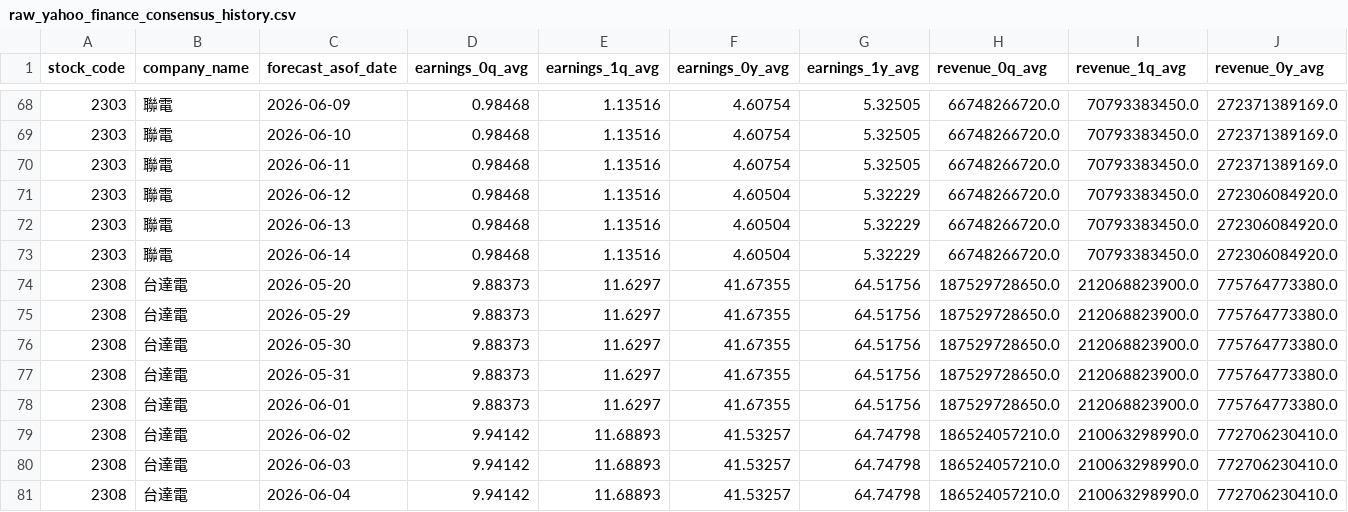
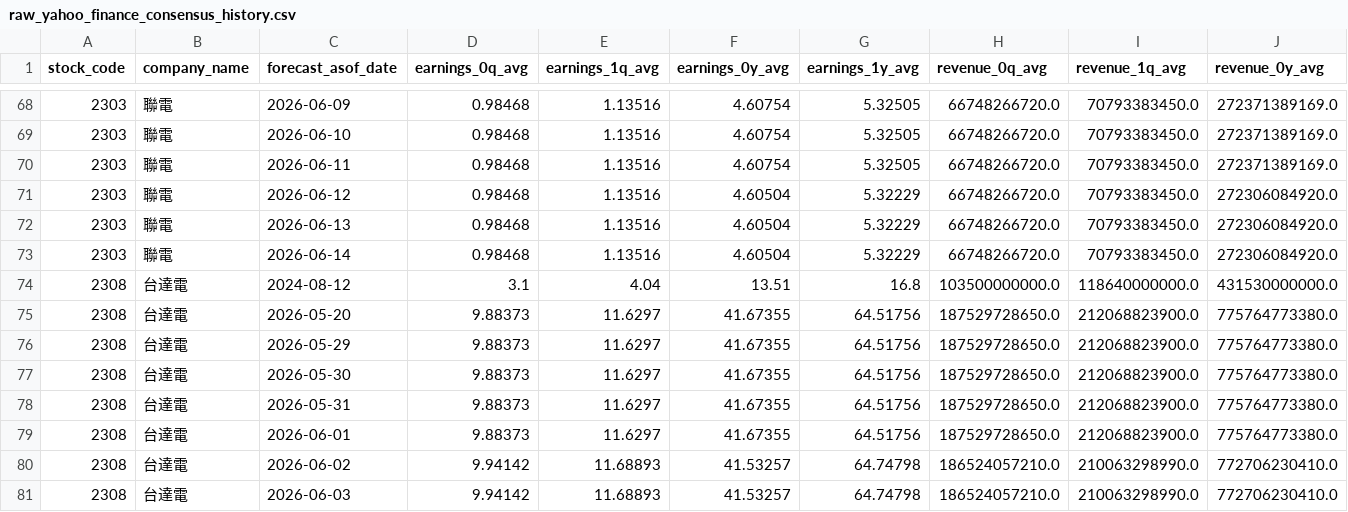
Before and after one commit to wenchiehlee/Yahoo.Finance, a CSV file: data/reports/raw_yahoo_finance_consensus_history.csv, drawn as a sheet; only a part is shown, gaps mark what is left out; the shorter side is filled out with more unchanged rows; rows hold the shown columns only; the diff names each change by its address in the sheet, - before the commit and + after, or states it on an @@ line.

```diff
--- a/data/reports/raw_yahoo_finance_consensus_history.csv
+++ b/data/reports/raw_yahoo_finance_consensus_history.csv
+row 74: 2308 | 台達電 | 2024-08-12 | 3.1 | 4.04 | 13.51 | 16.8 | 103500000000.0 | 118640000000.0 | 431530000000.0
```
Also changed, not shown: data/reports/raw_wayback_coverage_matrix.csv, data/reports/raw_wayback_yahoo_finance_consensus.csv.
